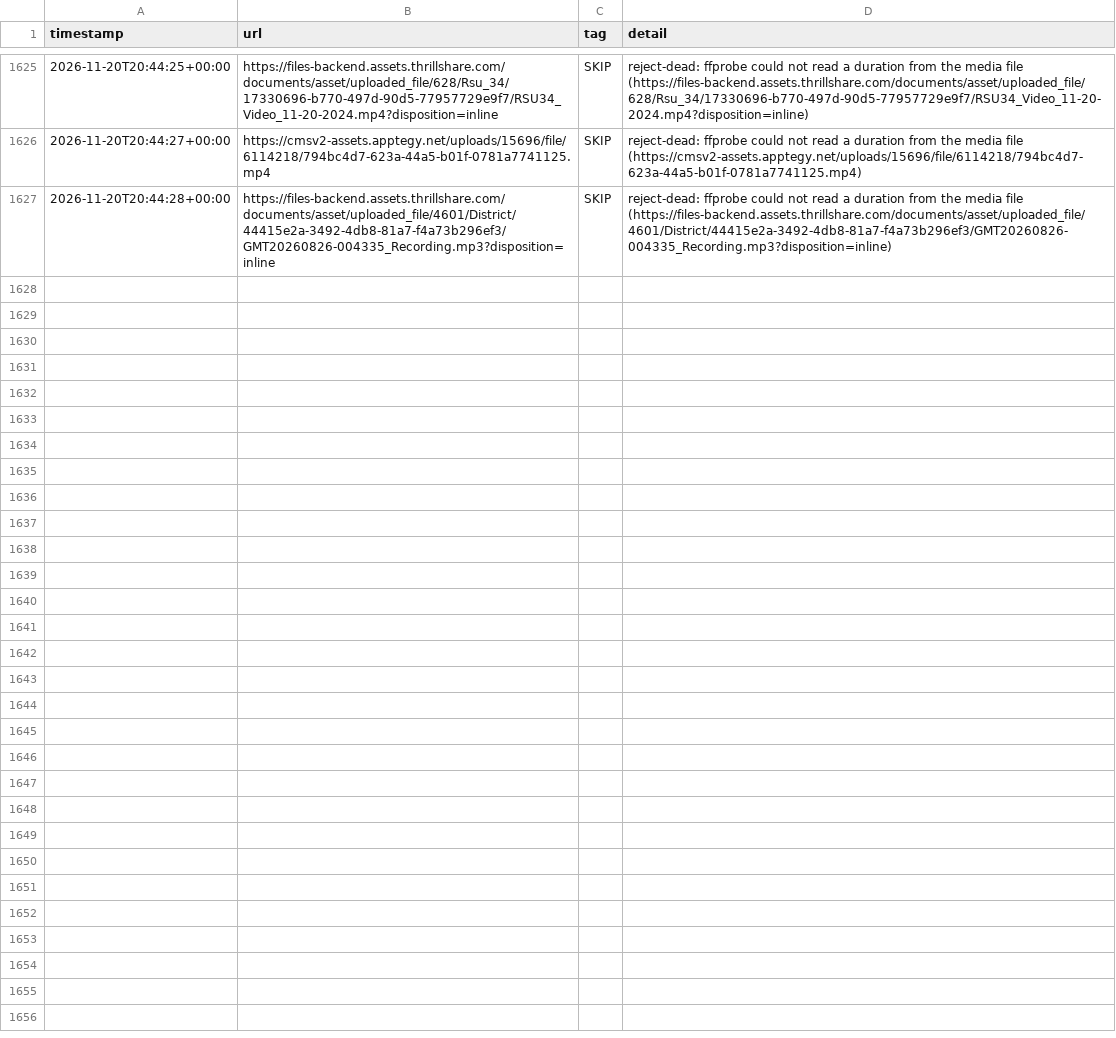
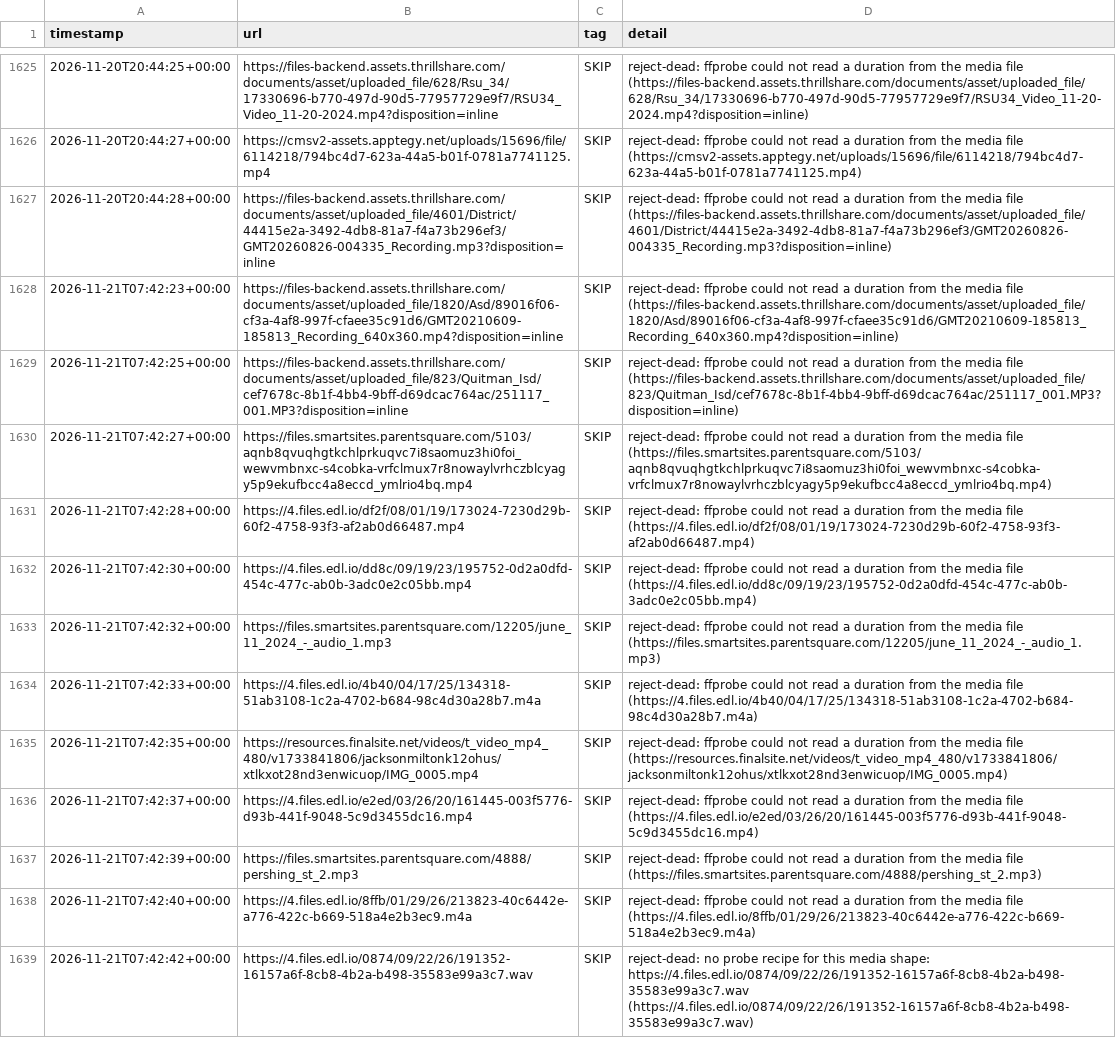
Before and after one commit to mroconnell/rtr-deeplink, a CSV file: scripts/tier3_auto_transcription_queue_feed_log.csv, drawn as a sheet; only a part is shown, gaps mark what is left out.

Commit message:
Advance tier 3 auto-transcription queue and probe sidecar (#2184)
Co-authored-by: github-actions[bot] <github-actions[bot]@users.noreply.github.com>

```diff
--- a/scripts/tier3_auto_transcription_queue_feed_log.csv
+++ b/scripts/tier3_auto_transcription_queue_feed_log.csv
@@ -1627 +1627,13 @@ timestamp,url,tag,detail
 2026-11-20T20:44:28+00:00,https://files-backend.assets.thrillshare.com/documents/asset/uploaded_file/4601/District/44415e2a-3492-4db8-81a7-f4a73b296ef3/GMT20260826-004335_Recording.mp3?disposition=inline,SKIP,reject-dead: ffprobe could not read a duration from the media file (https://files-backend.assets.thrillshare.com/documents/asset/uploaded_file/4601/District/44415e2a-3492-4db8-81a7-f4a73b296ef3/GMT20260826-004335_Recording.mp3?disposition=inline)
+2026-11-21T07:42:23+00:00,https://files-backend.assets.thrillshare.com/documents/asset/uploaded_file/1820/Asd/89016f06-cf3a-4af8-997f-cfaee35c91d6/GMT20210609-185813_Recording_640x360.mp4?disposition=inline,SKIP,reject-dead: ffprobe could not read a duration from the media file (https://files-backend.assets.thrillshare.com/documents/asset/uploaded_file/1820/Asd/89016f06-cf3a-4af8-997f-cfaee35c91d6/GMT20210609-185813_Recording_640x360.mp4?disposition=inline)
+2026-11-21T07:42:25+00:00,https://files-backend.assets.thrillshare.com/documents/asset/uploaded_file/823/Quitman_Isd/cef7678c-8b1f-4bb4-9bff-d69dcac764ac/251117_001.MP3?disposition=inline,SKIP,reject-dead: ffprobe could not read a duration from the media file (https://files-backend.assets.thrillshare.com/documents/asset/uploaded_file/823/Quitman_Isd/cef7678c-8b1f-4bb4-9bff-d69dcac764ac/251117_001.MP3?disposition=inline)
+2026-11-21T07:42:27+00:00,https://files.smartsites.parentsquare.com/5103/aqnb8qvuqhgtkchlprkuqvc7i8saomuz3hi0foi_wewvmbnxc-s4cobka-vrfclmux7r8nowaylvrhczblcyagy5p9ekufbcc4a8eccd_ymlrio4bq.mp4,SKIP,reject-dead: ffprobe could not read a duration from the media file (https://files.smartsites.parentsquare.com/5103/aqnb8qvuqhgtkchlprkuqvc7i8saomuz3hi0foi_wewvmbnxc-s4cobka-vrfclmux7r8nowaylvrhczblcyagy5p9ekufbcc4a8eccd_ymlrio4bq.mp4)
+2026-11-21T07:42:28+00:00,https://4.files.edl.io/df2f/08/01/19/173024-7230d29b-60f2-4758-93f3-af2ab0d66487.mp4,SKIP,reject-dead: ffprobe could not read a duration from the media file (https://4.files.edl.io/df2f/08/01/19/173024-7230d29b-60f2-4758-93f3-af2ab0d66487.mp4)
+2026-11-21T07:42:30+00:00,https://4.files.edl.io/dd8c/09/19/23/195752-0d2a0dfd-454c-477c-ab0b-3adc0e2c05bb.mp4,SKIP,reject-dead: ffprobe could not read a duration from the media file (https://4.files.edl.io/dd8c/09/19/23/195752-0d2a0dfd-454c-477c-ab0b-3adc0e2c05bb.mp4)
+2026-11-21T07:42:32+00:00,https://files.smartsites.parentsquare.com/12205/june_11_2024_-_audio_1.mp3,SKIP,reject-dead: ffprobe could not read a duration from the media file (https://files.smartsites.parentsquare.com/12205/june_11_2024_-_audio_1.mp3)
+2026-11-21T07:42:33+00:00,https://4.files.edl.io/4b40/04/17/25/134318-51ab3108-1c2a-4702-b684-98c4d30a28b7.m4a,SKIP,reject-dead: ffprobe could not read a duration from the media file (https://4.files.edl.io/4b40/04/17/25/134318-51ab3108-1c2a-4702-b684-98c4d30a28b7.m4a)
+2026-11-21T07:42:35+00:00,https://resources.finalsite.net/videos/t_video_mp4_480/v1733841806/jacksonmiltonk12ohus/xtlkxot28nd3enwicuop/IMG_0005.mp4,SKIP,reject-dead: ffprobe could not read a duration from the media file (https://resources.finalsite.net/videos/t_video_mp4_480/v1733841806/jacksonmiltonk12ohus/xtlkxot28nd3enwicuop/IMG_0005.mp4)
+2026-11-21T07:42:37+00:00,https://4.files.edl.io/e2ed/03/26/20/161445-003f5776-d93b-441f-9048-5c9d3455dc16.mp4,SKIP,reject-dead: ffprobe could not read a duration from the media file (https://4.files.edl.io/e2ed/03/26/20/161445-003f5776-d93b-441f-9048-5c9d3455dc16.mp4)
+2026-11-21T07:42:39+00:00,https://files.smartsites.parentsquare.com/4888/pershing_st_2.mp3,SKIP,reject-dead: ffprobe could not read a duration from the media file (https://files.smartsites.parentsquare.com/4888/pershing_st_2.mp3)
+2026-11-21T07:42:40+00:00,https://4.files.edl.io/8ffb/01/29/26/213823-40c6442e-a776-422c-b669-518a4e2b3ec9.m4a,SKIP,reject-dead: ffprobe could not read a duration from the media file (https://4.files.edl.io/8ffb/01/29/26/213823-40c6442e-a776-422c-b669-518a4e2b3ec9.m4a)
+2026-11-21T07:42:42+00:00,https://4.files.edl.io/0874/09/22/26/191352-16157a6f-8cb8-4b2a-b498-35583e99a3c7.wav,SKIP,reject-dead: no probe recipe for this media shape: https://4.files.edl.io/0874/09/22/26/191352-16157a6f-8cb8-4b2a-b498-35583e99a3c7.wav (https://4.files.edl.io/0874/09/22/26/191352-16157a6f-8cb8-4b2a-b498-35583e99a3c7.wav)
```
Also changed, not shown: 2 other files.
